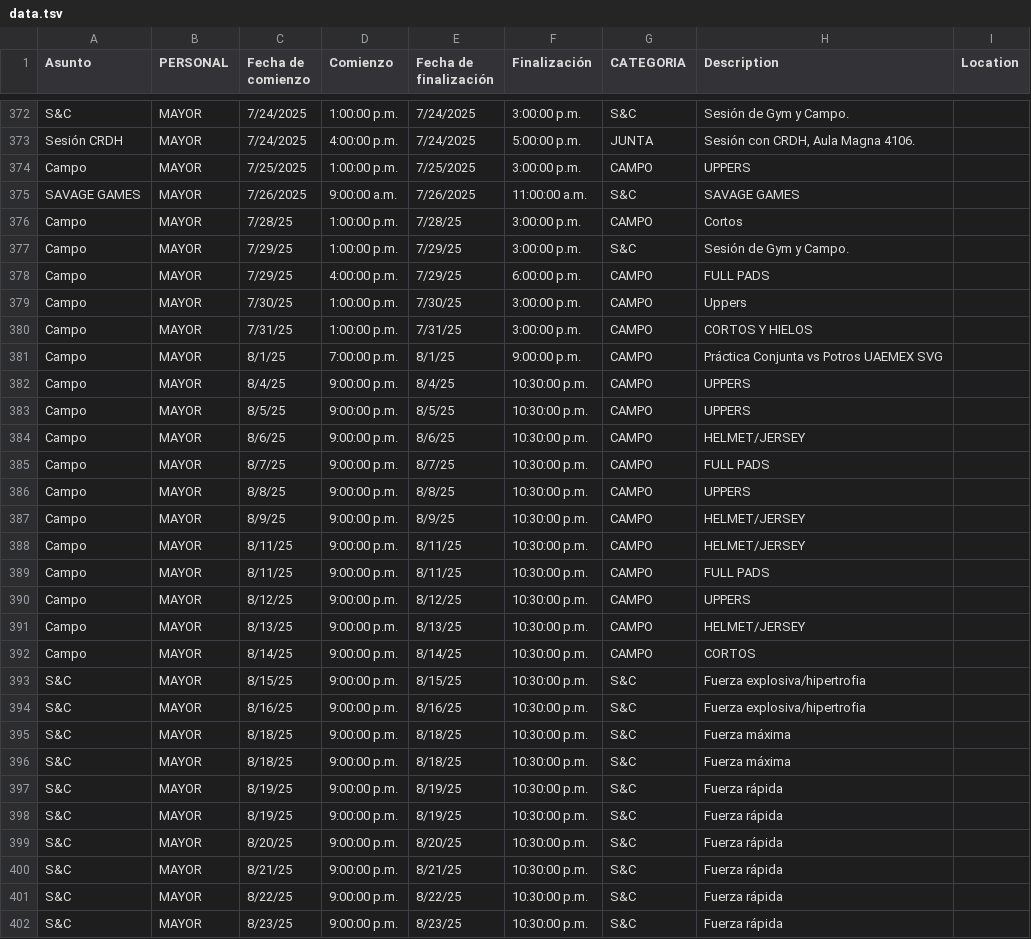
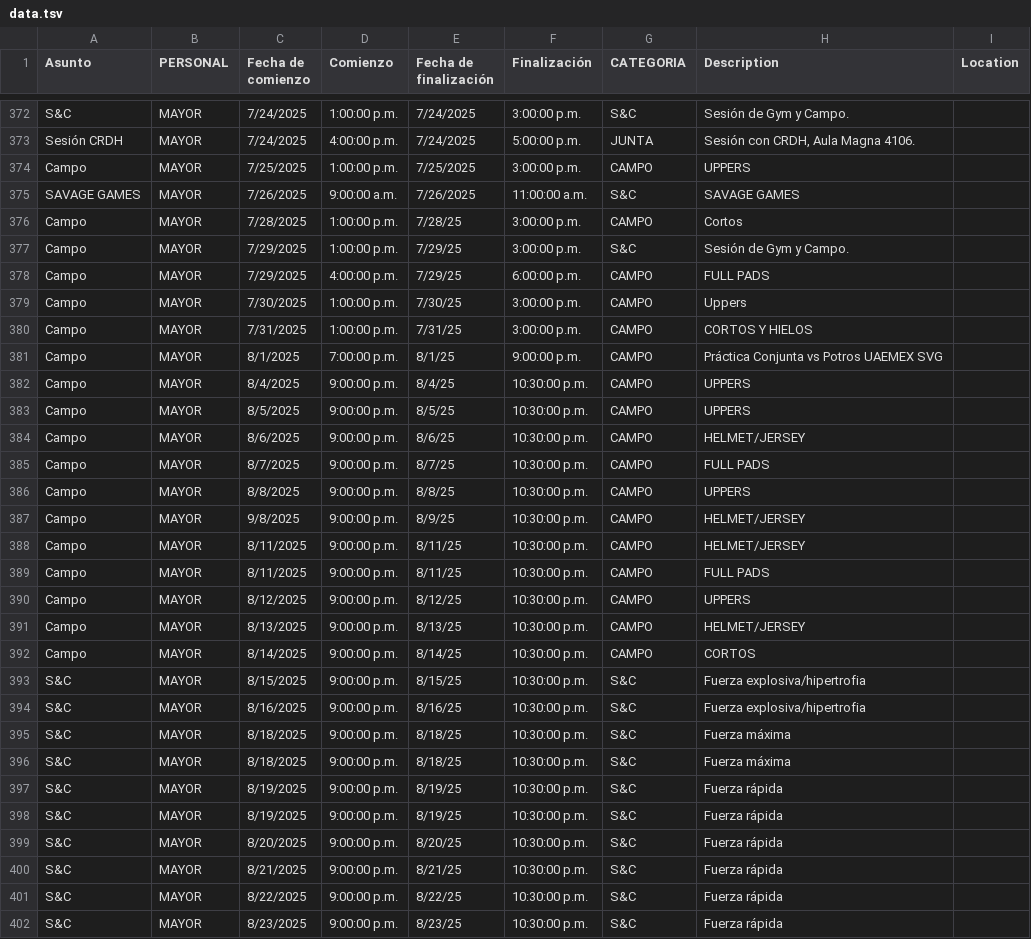
Before and after one commit to zagalseb/APPSVG, a TSV file: data.tsv, drawn as a sheet; only a part is shown, gaps mark what is left out; the diff covers the shown part only.

Commit message:
Add files via upload

```diff
--- a/data.tsv
+++ b/data.tsv
@@ -375,28 +375,28 @@ Campo	MAYOR	7/25/2025	1:00:00 p.m.	7/25/2025	3:00:00 p.m.	CAMPO	UPPERS
 SAVAGE GAMES	MAYOR	7/26/2025	9:00:00 a.m.	7/26/2025	11:00:00 a.m.	S&C	SAVAGE GAMES	
-Campo	MAYOR	7/28/25	1:00:00 p.m.	7/28/25	3:00:00 p.m.	CAMPO	Cortos	
-Campo	MAYOR	7/29/25	1:00:00 p.m.	7/29/25	3:00:00 p.m.	S&C	Sesión de Gym y Campo.	
-Campo	MAYOR	7/29/25	4:00:00 p.m.	7/29/25	6:00:00 p.m.	CAMPO	FULL PADS 	
-Campo	MAYOR	7/30/25	1:00:00 p.m.	7/30/25	3:00:00 p.m.	CAMPO	Uppers	
-Campo	MAYOR	7/31/25	1:00:00 p.m.	7/31/25	3:00:00 p.m.	CAMPO	CORTOS Y HIELOS	
-Campo	MAYOR	8/1/25	7:00:00 p.m.	8/1/25	9:00:00 p.m.	CAMPO	Práctica Conjunta vs Potros UAEMEX  SVG	
-Campo	MAYOR	8/4/25	9:00:00 p.m.	8/4/25	10:30:00 p.m.	CAMPO	UPPERS	
-Campo	MAYOR	8/5/25	9:00:00 p.m.	8/5/25	10:30:00 p.m.	CAMPO	UPPERS	
-Campo	MAYOR	8/6/25	9:00:00 p.m.	8/6/25	10:30:00 p.m.	CAMPO	HELMET/JERSEY	
-Campo	MAYOR	8/7/25	9:00:00 p.m.	8/7/25	10:30:00 p.m.	CAMPO	FULL PADS 	
-Campo	MAYOR	8/8/25	9:00:00 p.m.	8/8/25	10:30:00 p.m.	CAMPO	UPPERS	
-Campo	MAYOR	8/9/25	9:00:00 p.m.	8/9/25	10:30:00 p.m.	CAMPO	HELMET/JERSEY	
-Campo	MAYOR	8/11/25	9:00:00 p.m.	8/11/25	10:30:00 p.m.	CAMPO	HELMET/JERSEY	
-Campo	MAYOR	8/11/25	9:00:00 p.m.	8/11/25	10:30:00 p.m.	CAMPO	FULL PADS 	
-Campo	MAYOR	8/12/25	9:00:00 p.m.	8/12/25	10:30:00 p.m.	CAMPO	UPPERS	
-Campo	MAYOR	8/13/25	9:00:00 p.m.	8/13/25	10:30:00 p.m.	CAMPO	HELMET/JERSEY	
-Campo	MAYOR	8/14/25	9:00:00 p.m.	8/14/25	10:30:00 p.m.	CAMPO	CORTOS 	
-S&C	MAYOR	8/15/25	9:00:00 p.m.	8/15/25	10:30:00 p.m.	S&C	Fuerza explosiva/hipertrofia 	
-S&C	MAYOR	8/16/25	9:00:00 p.m.	8/16/25	10:30:00 p.m.	S&C	Fuerza explosiva/hipertrofia 	
-S&C	MAYOR	8/18/25	9:00:00 p.m.	8/18/25	10:30:00 p.m.	S&C	Fuerza máxima 	
-S&C	MAYOR	8/18/25	9:00:00 p.m.	8/18/25	10:30:00 p.m.	S&C	Fuerza máxima 	
-S&C	MAYOR	8/19/25	9:00:00 p.m.	8/19/25	10:30:00 p.m.	S&C	Fuerza rápida 	
-S&C	MAYOR	8/19/25	9:00:00 p.m.	8/19/25	10:30:00 p.m.	S&C	Fuerza rápida 	
-S&C	MAYOR	8/20/25	9:00:00 p.m.	8/20/25	10:30:00 p.m.	S&C	Fuerza rápida 	
-S&C	MAYOR	8/21/25	9:00:00 p.m.	8/21/25	10:30:00 p.m.	S&C	Fuerza rápida 	
-S&C	MAYOR	8/22/25	9:00:00 p.m.	8/22/25	10:30:00 p.m.	S&C	Fuerza rápida 	
-S&C	MAYOR	8/23/25	9:00:00 p.m.	8/23/25	10:30:00 p.m.	S&C	Fuerza rápida 	
+Campo	MAYOR	7/28/2025	1:00:00 p.m.	7/28/25	3:00:00 p.m.	CAMPO	Cortos	
+Campo	MAYOR	7/29/2025	1:00:00 p.m.	7/29/25	3:00:00 p.m.	S&C	Sesión de Gym y Campo.	
+Campo	MAYOR	7/29/2025	4:00:00 p.m.	7/29/25	6:00:00 p.m.	CAMPO	FULL PADS 	
+Campo	MAYOR	7/30/2025	1:00:00 p.m.	7/30/25	3:00:00 p.m.	CAMPO	Uppers	
+Campo	MAYOR	7/31/2025	1:00:00 p.m.	7/31/25	3:00:00 p.m.	CAMPO	CORTOS Y HIELOS	
+Campo	MAYOR	8/1/2025	7:00:00 p.m.	8/1/25	9:00:00 p.m.	CAMPO	Práctica Conjunta vs Potros UAEMEX  SVG	
+Campo	MAYOR	8/4/2025	9:00:00 p.m.	8/4/25	10:30:00 p.m.	CAMPO	UPPERS	
+Campo	MAYOR	8/5/2025	9:00:00 p.m.	8/5/25	10:30:00 p.m.	CAMPO	UPPERS	
+Campo	MAYOR	8/6/2025	9:00:00 p.m.	8/6/25	10:30:00 p.m.	CAMPO	HELMET/JERSEY	
+Campo	MAYOR	8/7/2025	9:00:00 p.m.	8/7/25	10:30:00 p.m.	CAMPO	FULL PADS 	
+Campo	MAYOR	8/8/2025	9:00:00 p.m.	8/8/25	10:30:00 p.m.	CAMPO	UPPERS	
+Campo	MAYOR	9/8/2025	9:00:00 p.m.	8/9/25	10:30:00 p.m.	CAMPO	HELMET/JERSEY	
+Campo	MAYOR	8/11/2025	9:00:00 p.m.	8/11/25	10:30:00 p.m.	CAMPO	HELMET/JERSEY	
+Campo	MAYOR	8/11/2025	9:00:00 p.m.	8/11/25	10:30:00 p.m.	CAMPO	FULL PADS 	
+Campo	MAYOR	8/12/2025	9:00:00 p.m.	8/12/25	10:30:00 p.m.	CAMPO	UPPERS	
+Campo	MAYOR	8/13/2025	9:00:00 p.m.	8/13/25	10:30:00 p.m.	CAMPO	HELMET/JERSEY	
+Campo	MAYOR	8/14/2025	9:00:00 p.m.	8/14/25	10:30:00 p.m.	CAMPO	CORTOS 	
+S&C	MAYOR	8/15/2025	9:00:00 p.m.	8/15/25	10:30:00 p.m.	S&C	Fuerza explosiva/hipertrofia 	
+S&C	MAYOR	8/16/2025	9:00:00 p.m.	8/16/25	10:30:00 p.m.	S&C	Fuerza explosiva/hipertrofia 	
+S&C	MAYOR	8/18/2025	9:00:00 p.m.	8/18/25	10:30:00 p.m.	S&C	Fuerza máxima 	
+S&C	MAYOR	8/18/2025	9:00:00 p.m.	8/18/25	10:30:00 p.m.	S&C	Fuerza máxima 	
+S&C	MAYOR	8/19/2025	9:00:00 p.m.	8/19/25	10:30:00 p.m.	S&C	Fuerza rápida 	
+S&C	MAYOR	8/19/2025	9:00:00 p.m.	8/19/25	10:30:00 p.m.	S&C	Fuerza rápida 	
+S&C	MAYOR	8/20/2025	9:00:00 p.m.	8/20/25	10:30:00 p.m.	S&C	Fuerza rápida 	
+S&C	MAYOR	8/21/2025	9:00:00 p.m.	8/21/25	10:30:00 p.m.	S&C	Fuerza rápida 	
+S&C	MAYOR	8/22/2025	9:00:00 p.m.	8/22/25	10:30:00 p.m.	S&C	Fuerza rápida 	
+S&C	MAYOR	8/23/2025	9:00:00 p.m.	8/23/25	10:30:00 p.m.	S&C	Fuerza rápida 	
```
Also changed, not shown: 85 edited cells elsewhere in this file.
